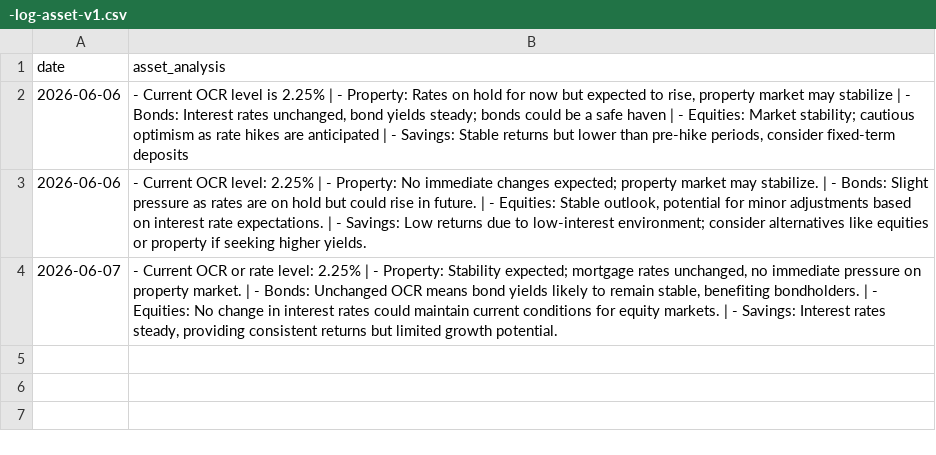
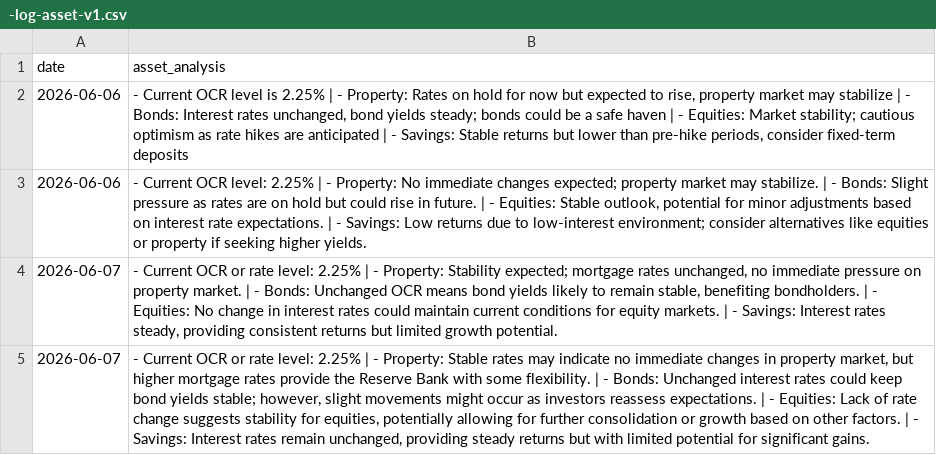
Before and after one commit to toiflow/ts-anz, a CSV file: would/-log-asset-v1.csv, drawn as a sheet; the diff names each change by its address in the sheet, - before the commit and + after, or states it on an @@ line.

Commit message:
would-update: log 2026-06-07

```diff
--- a/would/-log-asset-v1.csv
+++ b/would/-log-asset-v1.csv
+row 5: 2026-06-07 | - Current OCR or rate level: 2.25% | - Property: Stable rates may indicate no immediate changes in property market, but higher mortgage rates provide the Reserve Bank with some flexibility. | - Bonds: Unchanged interest rates could keep bond yields stable; however, slight movements might occur as investors reassess expectations. | - Equities: Lack of rate change suggests stability for equities, potentially allowing for further consolidation or growth based on other factors. | - Savings: Interest rates remain unchanged, providing steady returns but with limited potential for significant gains.
```
